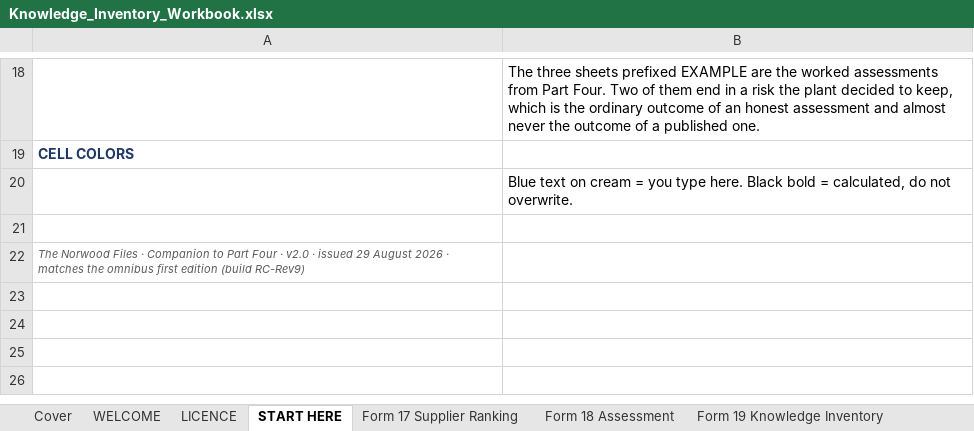
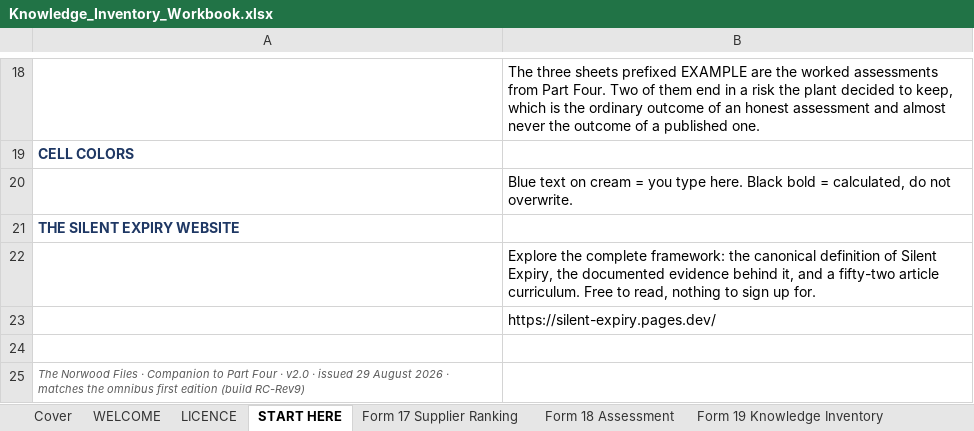
Before and after one commit to thenorwoodfiles/Norwood-Resources, an Excel workbook: Companion-Workbooks/Knowledge_Inventory_Workbook.xlsx, sheet START HERE, drawn as a sheet; only a part is shown, gaps mark what is left out; values as stored, in another font and other column widths than the file's, no borders; charts and pictures not drawn; the diff names each change by its address in the sheet, - before the commit and + after, or states it on an @@ line.

```diff
--- a/Companion-Workbooks/Knowledge_Inventory_Workbook.xlsx (sheet START HERE)
+++ b/Companion-Workbooks/Knowledge_Inventory_Workbook.xlsx (sheet START HERE)
+row 21: THE SILENT EXPIRY WEBSITE
+row 22:  | Explore the complete framework: the canonical definition of Silent Expiry, the documented evidence behind it, and a fifty-two article curriculum. Free to read, nothing to sign up for.
+row 23:  | https://silent-expiry.pages.dev/
```
Also changed, not shown: 3 other files.
